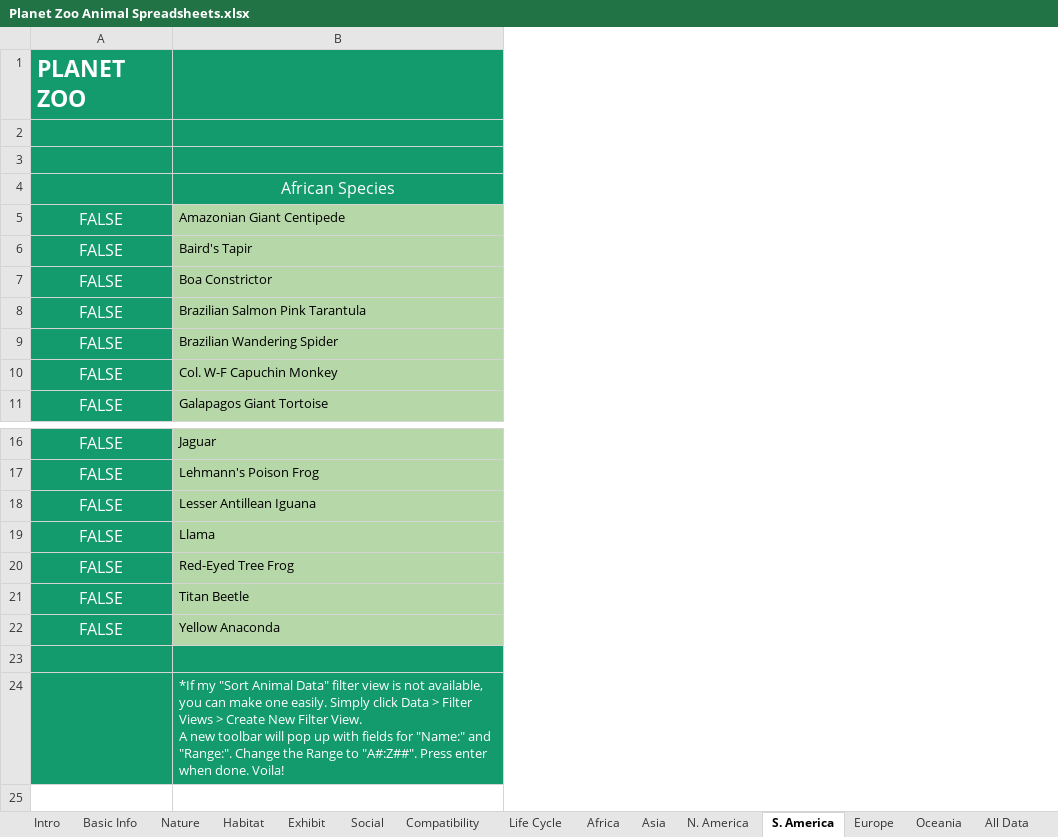
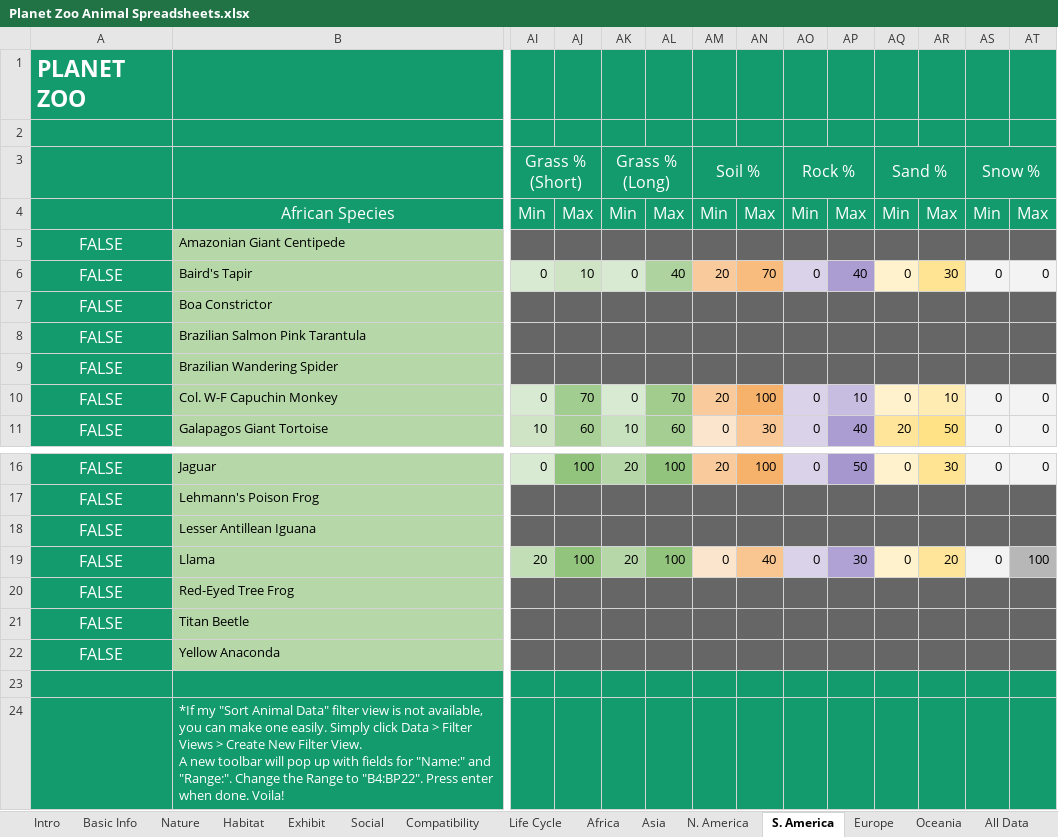
Before and after one commit to BBarbeito23/Planet-Zoo-Animal-Spreadsheets, an Excel workbook: Planet Zoo Animal Spreadsheets.xlsx, sheet S. America, drawn as a sheet; only a part is shown, gaps mark what is left out; values as stored, in another font and other column widths than the file's, no borders; charts and pictures not drawn; ↵ is a line break in a cell; the diff covers the shown part only; the diff names each change by its address in the sheet, - before the commit and + after, or states it on an @@ line.

```diff
--- a/Planet Zoo Animal Spreadsheets.xlsx (sheet S. America)
+++ b/Planet Zoo Animal Spreadsheets.xlsx (sheet S. America)
+column AI, rows 3-11: Grass % ↵ (Short) | Min |  | 0 |  |  |  | 0 | 10; rows 16-19: 0 |  |  | 20
+column AJ, rows 4-11: Max |  | 10 |  |  |  | 70 | 60; rows 16-19: 100 |  |  | 100
+column AK, rows 3-11: Grass % ↵ (Long) | Min |  | 0 |  |  |  | 0 | 10; rows 16-19: 20 |  |  | 20
+column AL, rows 4-11: Max |  | 40 |  |  |  | 70 | 60; rows 16-19: 100 |  |  | 100
+column AM, rows 3-11: Soil % | Min |  | 20 |  |  |  | 20 | 0; rows 16-19: 20 |  |  | 0
+column AN, rows 4-11: Max |  | 70 |  |  |  | 100 | 30; rows 16-19: 100 |  |  | 40
+column AO, rows 3-11: Rock % | Min |  | 0 |  |  |  | 0 | 0; rows 16-19: 0 |  |  | 0
+column AP, rows 4-11: Max |  | 40 |  |  |  | 10 | 40; rows 16-19: 50 |  |  | 30
+column AQ, rows 3-11: Sand % | Min |  | 0 |  |  |  | 0 | 20; rows 16-19: 0 |  |  | 0
+column AR, rows 4-11: Max |  | 30 |  |  |  | 10 | 50; rows 16-19: 30 |  |  | 20
+column AS, rows 3-11: Snow % | Min |  | 0 |  |  |  | 0 | 0; rows 16-19: 0 |  |  | 0
+column AT, rows 4-11: Max |  | 0 |  |  |  | 0 | 0; rows 16-19: 0 |  |  | 100
-B24: …Range to "A#:Z##". Press enter…
+B24: …Range to "B4:BP22". Press enter…
```
Also changed, not shown: 2 added columns, 1 edited cell and cell formats elsewhere in this sheet, sheet Compatibility, sheet All Data, sheet Europe, sheet Oceania, sheet N. America, sheet Asia, 5 more sheets, other sheet tabs, charts or pictures.
